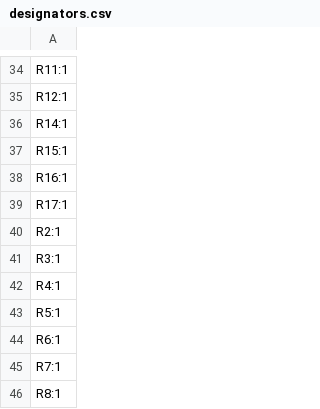
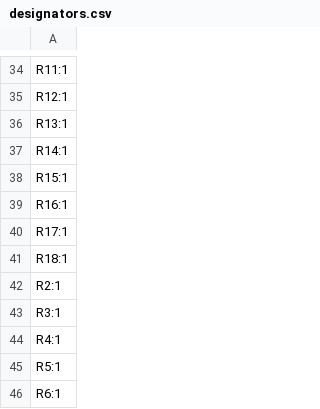
Before and after one commit to PuurfectDev-MD/life_in_pocket, a CSV file: PCB/Gerber file/production/designators.csv, drawn as a sheet; only a part is shown, gaps mark what is left out; the shorter side is filled out with more unchanged rows; the diff names each change by its address in the sheet, - before the commit and + after, or states it on an @@ line.

```diff
--- a/PCB/Gerber file/production/designators.csv
+++ b/PCB/Gerber file/production/designators.csv
+row 36: R13:1
+row 41: R18:1
```
Also changed, not shown: 53 other files.
